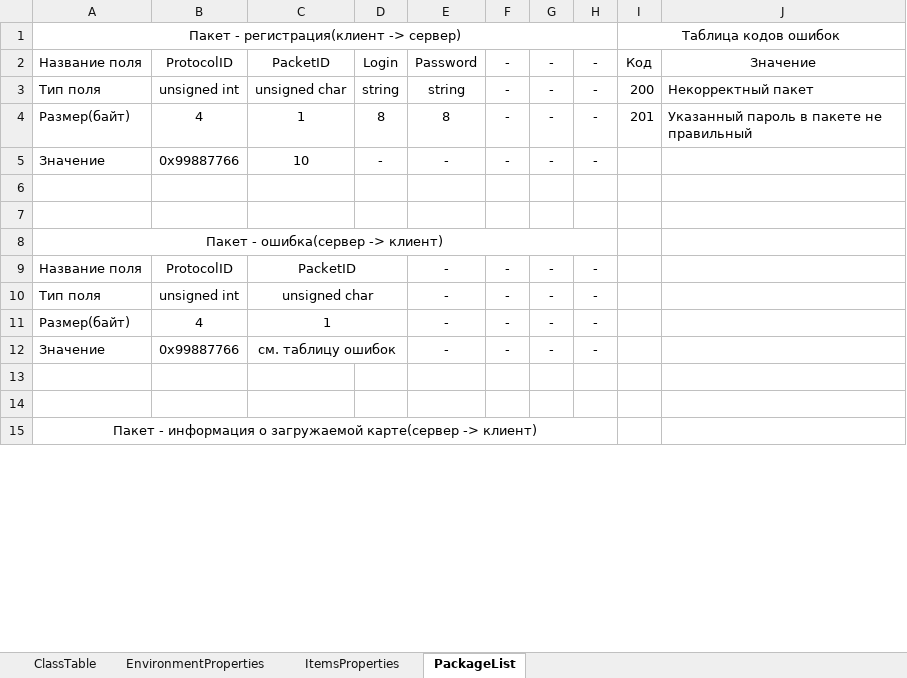
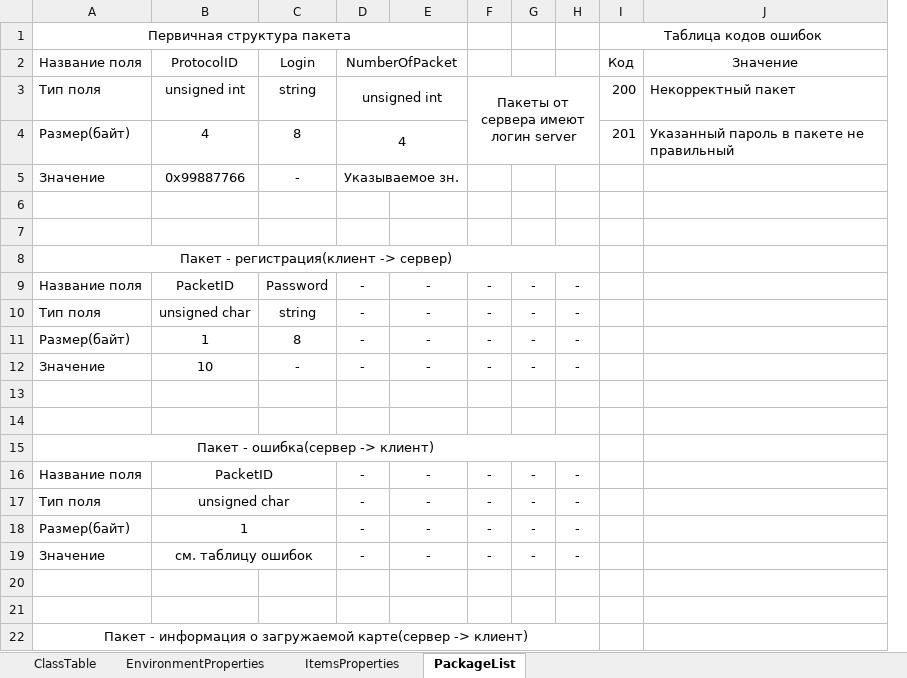
Before and after one commit to SoaringDreamStudio/Documentation, an Excel workbook: Classes.xlsx, sheet PackageList, drawn as a sheet; only a part is shown; values as stored, in another font and other column widths than the file's, no borders; removed rows and columns are numbered as before the commit, all else as after; the diff covers the shown part only; the diff names each change by its address in the sheet, - before the commit and + after, or states it on an @@ line.

Commit message:
111

```diff
--- a/Classes.xlsx (sheet PackageList)
+++ b/Classes.xlsx (sheet PackageList)
-column B, rows 2-12: ProtocolID | unsigned int | 4 | 0x99887766 |  |  |  | ProtocolID | unsigned int | 4 | 0x99887766
+column C, rows 9-12: Password | string | 8 | -
+row 1: Первичная структура пакета |  |  |  |  |  |  |  | Таблица кодов ошибок
+row 2: Название поля | ProtocolID | Login | NumberOfPacket |  |  |  |  | Код | Значение
+row 3: Тип поля | unsigned int | string | unsigned int |  | Пакеты от сервера имеют логин server |  |  | 200 | Некорректный пакет
+row 4: Размер(байт) | 4 | 8 | 4 |  |  |  |  | 201 | Указанный пароль в пакете не правильный
+row 5: Значение | 0x99887766 | - | Указываемое зн.
+row 6: (empty)
+row 7: (empty)
-I8: Таблица кодов ошибок
+I8: (empty)
-I1:J1 merged
-D9: Login
+D9: -
-E9: Password
+E9: -
-I9: Код
+I9: (empty)
-J9: Значение
+J9: (empty)
-D10: string
+D10: -
-E10: string
+E10: -
-I10: 200
+I10: (empty)
-J10: Некорректный пакет
+J10: (empty)
-D11: 8
+D11: -
-E11: 8
+E11: -
-I11: 201
+I11: (empty)
-J11: Указанный пароль в пакете не правильный
+J11: (empty)
-C9:D9 merged
+B16:C16 merged
-D16:D19: (empty)
+D16:D19: -
-C10:D10 merged
+B17:C17 merged
-C11:D11 merged
+B18:C18 merged
-C12:D12 merged
+B19:C19 merged
```
Also changed, not shown: 18 added rows, 8 removed rows, 39 edited cells and merged cells elsewhere in this sheet.
